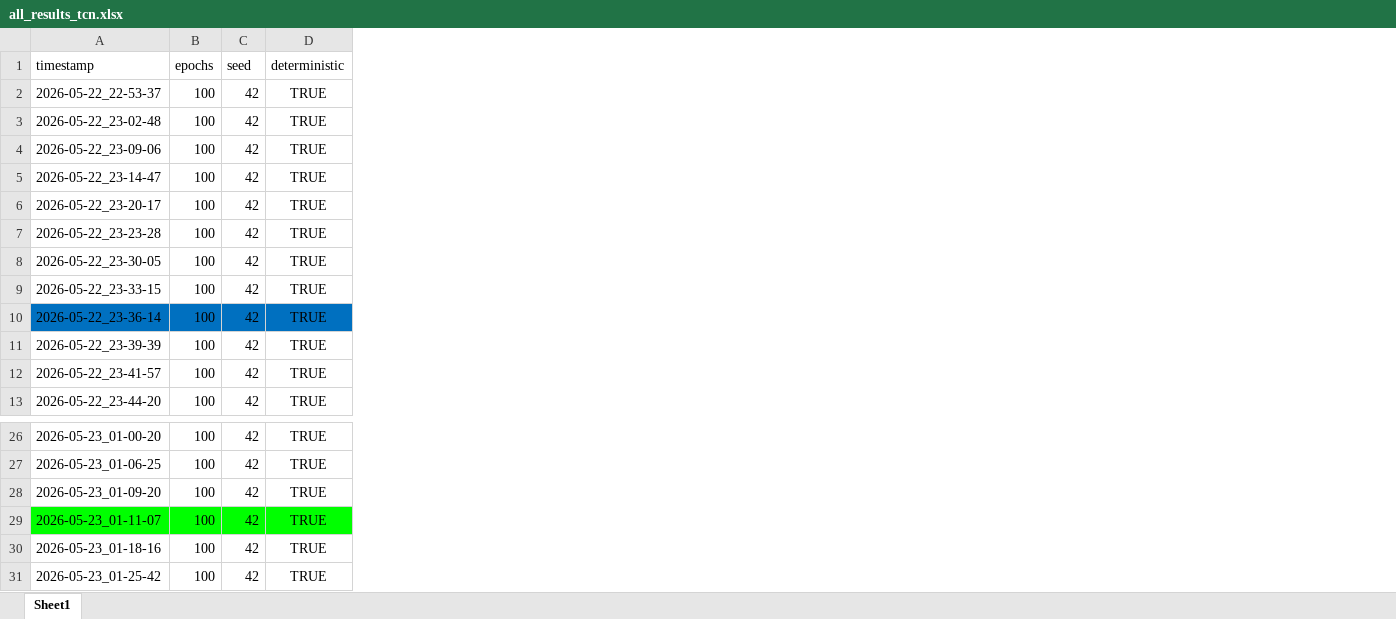
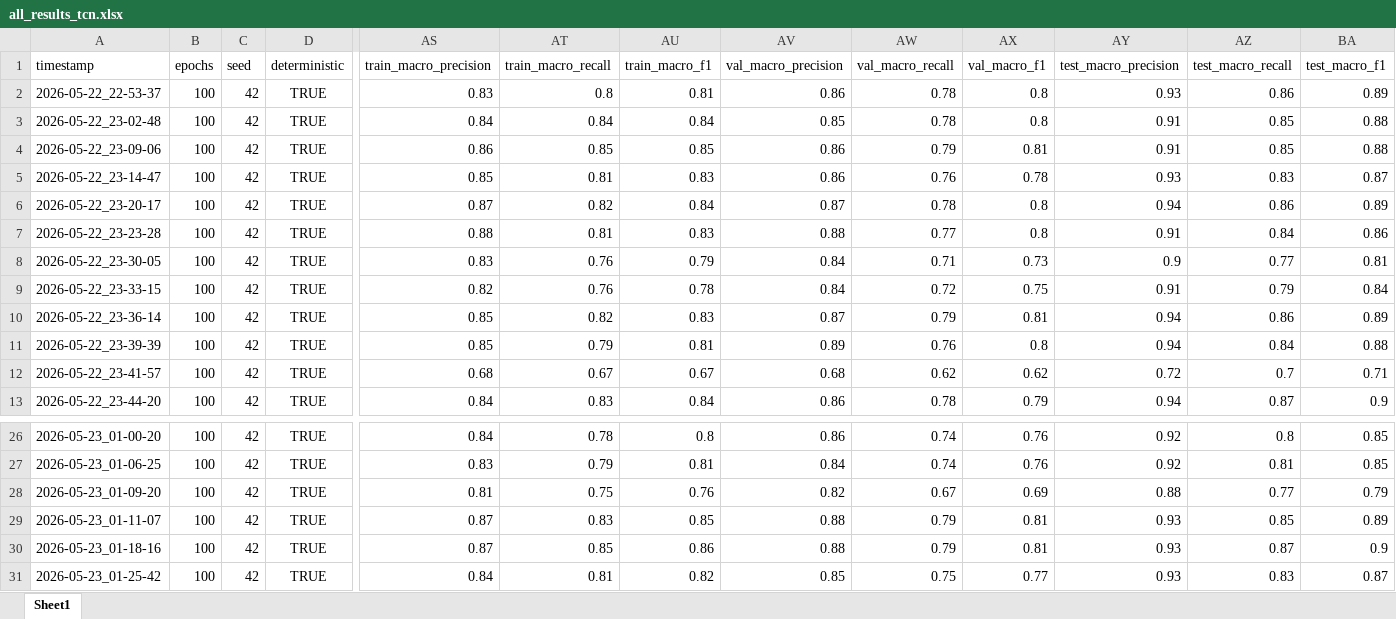
Before and after one commit to lmsasu/drill_events_classification, an Excel workbook: results/all_results_tcn.xlsx, sheet Sheet1, drawn as a sheet; only a part is shown, gaps mark what is left out; values as stored, in another font and other column widths than the file's, no borders; the diff covers the shown part only; the diff names each change by its address in the sheet, - before the commit and + after, or states it on an @@ line.

Commit message:
results

```diff
--- a/results/all_results_tcn.xlsx (sheet Sheet1)
+++ b/results/all_results_tcn.xlsx (sheet Sheet1)
+column AS (train_macro_precision), rows 2-13: 0.83 | 0.84 | 0.86 | 0.85 | 0.87 | 0.88 | 0.83 | 0.82 | 0.85 | 0.85 | 0.68 | 0.84; rows 26-31: 0.84 | 0.83 | 0.81 | 0.87 | 0.87 | 0.84
+column AT (train_macro_recall), rows 2-13: 0.8 | 0.84 | 0.85 | 0.81 | 0.82 | 0.81 | 0.76 | 0.76 | 0.82 | 0.79 | 0.67 | 0.83; rows 26-31: 0.78 | 0.79 | 0.75 | 0.83 | 0.85 | 0.81
+column AU (train_macro_f1), rows 2-13: 0.81 | 0.84 | 0.85 | 0.83 | 0.84 | 0.83 | 0.79 | 0.78 | 0.83 | 0.81 | 0.67 | 0.84; rows 26-31: 0.8 | 0.81 | 0.76 | 0.85 | 0.86 | 0.82
+column AV (val_macro_precision), rows 2-13: 0.86 | 0.85 | 0.86 | 0.86 | 0.87 | 0.88 | 0.84 | 0.84 | 0.87 | 0.89 | 0.68 | 0.86; rows 26-31: 0.86 | 0.84 | 0.82 | 0.88 | 0.88 | 0.85
+column AW (val_macro_recall), rows 2-13: 0.78 | 0.78 | 0.79 | 0.76 | 0.78 | 0.77 | 0.71 | 0.72 | 0.79 | 0.76 | 0.62 | 0.78; rows 26-31: 0.74 | 0.74 | 0.67 | 0.79 | 0.79 | 0.75
+column AX (val_macro_f1), rows 2-13: 0.8 | 0.8 | 0.81 | 0.78 | 0.8 | 0.8 | 0.73 | 0.75 | 0.81 | 0.8 | 0.62 | 0.79; rows 26-31: 0.76 | 0.76 | 0.69 | 0.81 | 0.81 | 0.77
+column AY (test_macro_precision), rows 2-13: 0.93 | 0.91 | 0.91 | 0.93 | 0.94 | 0.91 | 0.9 | 0.91 | 0.94 | 0.94 | 0.72 | 0.94; rows 26-31: 0.92 | 0.92 | 0.88 | 0.93 | 0.93 | 0.93
+column AZ (test_macro_recall), rows 2-13: 0.86 | 0.85 | 0.85 | 0.83 | 0.86 | 0.84 | 0.77 | 0.79 | 0.86 | 0.84 | 0.7 | 0.87; rows 26-31: 0.8 | 0.81 | 0.77 | 0.85 | 0.87 | 0.83
+column BA (test_macro_f1), rows 2-13: 0.89 | 0.88 | 0.88 | 0.87 | 0.89 | 0.86 | 0.81 | 0.84 | 0.89 | 0.88 | 0.71 | 0.9; rows 26-31: 0.85 | 0.85 | 0.79 | 0.89 | 0.9 | 0.87
-A10:D10 fill: #0070C0
+A10:D10 fill: none
-A29:D29 fill: #00FF00
+A29:D29 fill: none
```
Also changed, not shown: cell formats elsewhere in this sheet, results/all_results_gru.xlsx, results/all_results_lstm.xlsx.
